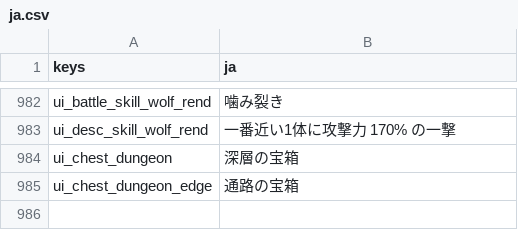
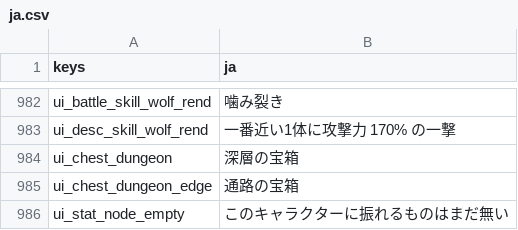
Before and after one commit to darkouji0105/pomodoro-heroes, a CSV file: localization/ja.csv, drawn as a sheet; only a part is shown, gaps mark what is left out; the diff names each change by its address in the sheet, - before the commit and + after, or states it on an @@ line.

```diff
--- a/localization/ja.csv
+++ b/localization/ja.csv
+row 986: ui_stat_node_empty | このキャラクターに振れるものはまだ無い
```
Also changed, not shown: 10 other files.
